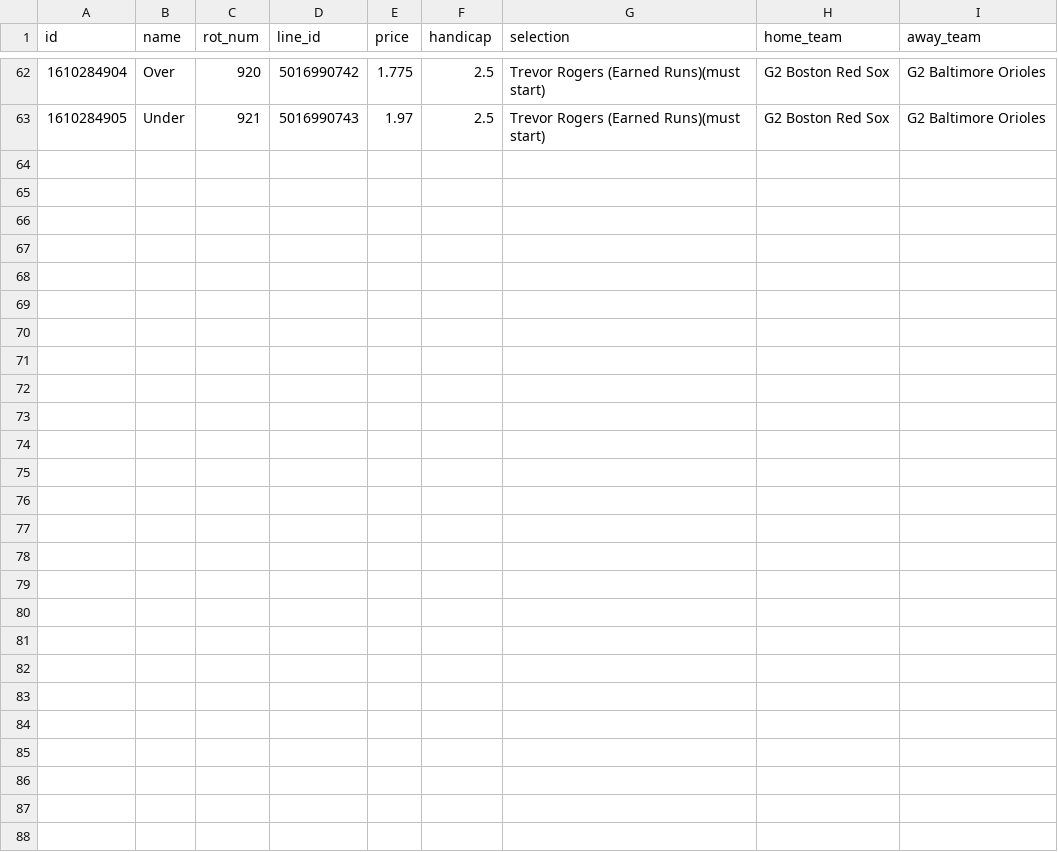
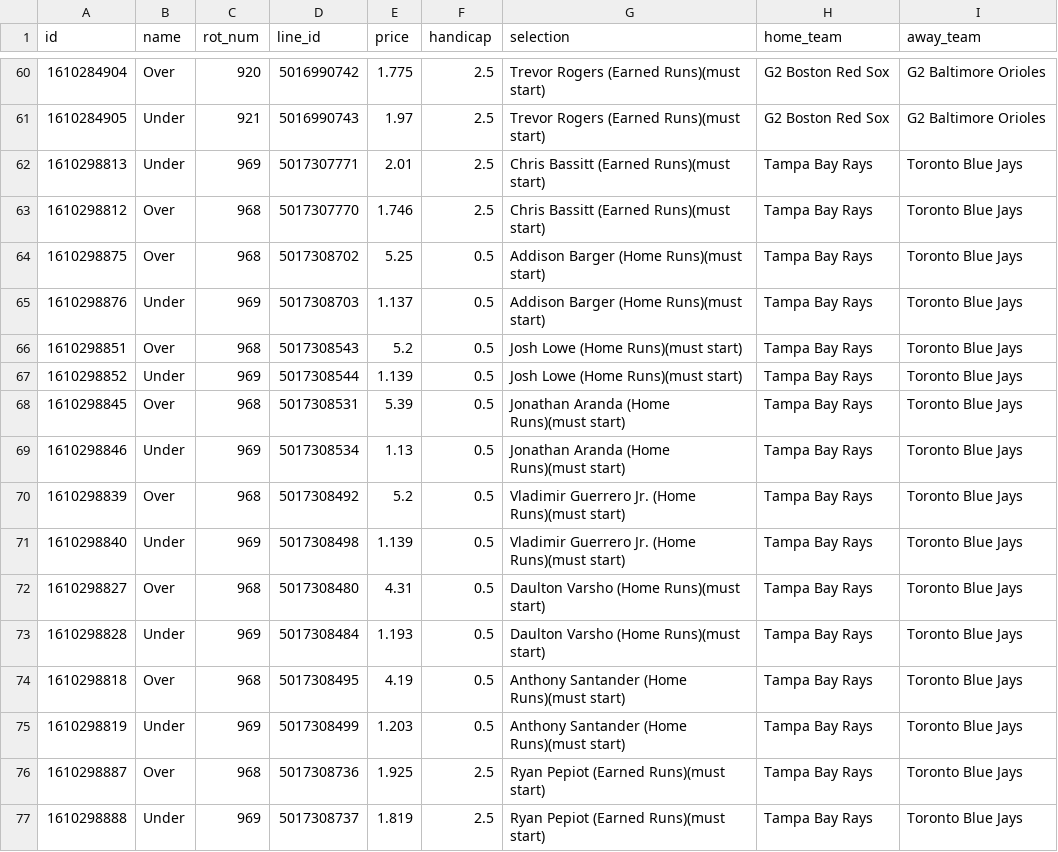
Before and after one commit to jamesbrown1417/MLB, a CSV file: OddsScraper/Pinnacle/pinnacle_runs_raw.csv, drawn as a sheet; only a part is shown, gaps mark what is left out; the diff covers the shown part only; the diff names each change by its address in the sheet, - before the commit and + after, or states it on an @@ line.

```diff
--- a/OddsScraper/Pinnacle/pinnacle_runs_raw.csv
+++ b/OddsScraper/Pinnacle/pinnacle_runs_raw.csv
+row 62: 1610298813 | Under | 969 | 5017307771 | 2.01 | 2.5 | Chris Bassitt (Earned Runs)(must start) | Tampa Bay Rays | Toronto Blue Jays
+row 63: 1610298812 | Over | 968 | 5017307770 | 1.746 | 2.5 | Chris Bassitt (Earned Runs)(must start) | Tampa Bay Rays | Toronto Blue Jays
+row 64: 1610298875 | Over | 968 | 5017308702 | 5.25 | 0.5 | Addison Barger (Home Runs)(must start) | Tampa Bay Rays | Toronto Blue Jays
+row 65: 1610298876 | Under | 969 | 5017308703 | 1.137 | 0.5 | Addison Barger (Home Runs)(must start) | Tampa Bay Rays | Toronto Blue Jays
+row 66: 1610298851 | Over | 968 | 5017308543 | 5.2 | 0.5 | Josh Lowe (Home Runs)(must start) | Tampa Bay Rays | Toronto Blue Jays
+row 67: 1610298852 | Under | 969 | 5017308544 | 1.139 | 0.5 | Josh Lowe (Home Runs)(must start) | Tampa Bay Rays | Toronto Blue Jays
+row 68: 1610298845 | Over | 968 | 5017308531 | 5.39 | 0.5 | Jonathan Aranda (Home Runs)(must start) | Tampa Bay Rays | Toronto Blue Jays
+row 69: 1610298846 | Under | 969 | 5017308534 | 1.13 | 0.5 | Jonathan Aranda (Home Runs)(must start) | Tampa Bay Rays | Toronto Blue Jays
+row 70: 1610298839 | Over | 968 | 5017308492 | 5.2 | 0.5 | Vladimir Guerrero Jr. (Home Runs)(must start) | Tampa Bay Rays | Toronto Blue Jays
+row 71: 1610298840 | Under | 969 | 5017308498 | 1.139 | 0.5 | Vladimir Guerrero Jr. (Home Runs)(must start) | Tampa Bay Rays | Toronto Blue Jays
+row 72: 1610298827 | Over | 968 | 5017308480 | 4.31 | 0.5 | Daulton Varsho (Home Runs)(must start) | Tampa Bay Rays | Toronto Blue Jays
+row 73: 1610298828 | Under | 969 | 5017308484 | 1.193 | 0.5 | Daulton Varsho (Home Runs)(must start) | Tampa Bay Rays | Toronto Blue Jays
+row 74: 1610298818 | Over | 968 | 5017308495 | 4.19 | 0.5 | Anthony Santander (Home Runs)(must start) | Tampa Bay Rays | Toronto Blue Jays
+row 75: 1610298819 | Under | 969 | 5017308499 | 1.203 | 0.5 | Anthony Santander (Home Runs)(must start) | Tampa Bay Rays | Toronto Blue Jays
+row 76: 1610298887 | Over | 968 | 5017308736 | 1.925 | 2.5 | Ryan Pepiot (Earned Runs)(must start) | Tampa Bay Rays | Toronto Blue Jays
+row 77: 1610298888 | Under | 969 | 5017308737 | 1.819 | 2.5 | Ryan Pepiot (Earned Runs)(must start) | Tampa Bay Rays | Toronto Blue Jays
```
Also changed, not shown: 2 removed rows and 20 edited cells elsewhere in this file, Data/scraped_odds/pinnacle_total_bases.csv, Data/scraped_odds/pointsbet_batter_home_runs.csv, 49 other files.
